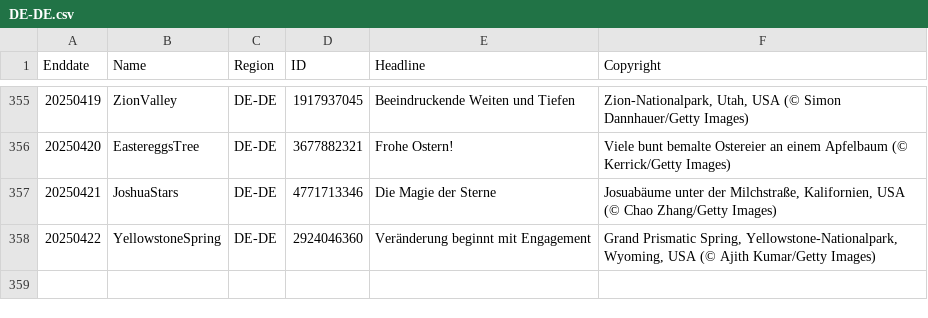
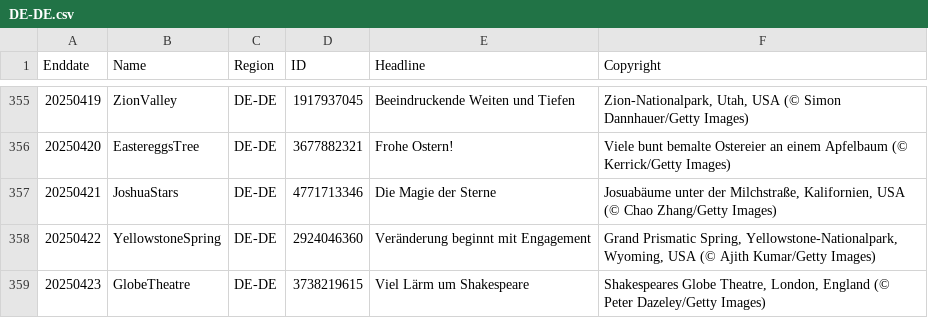
Before and after one commit to taumasyang/imageArchive, a CSV file: metadata/DE-DE.csv, drawn as a sheet; only a part is shown, gaps mark what is left out.

```diff
--- a/metadata/DE-DE.csv
+++ b/metadata/DE-DE.csv
@@ -358 +358,2 @@ Enddate,Name,Region,ID,Headline,Copyright
 20250422,YellowstoneSpring,DE-DE,2924046360,"Veränderung beginnt mit Engagement","Grand Prismatic Spring, Yellowstone-Nationalpark, Wyoming, USA (© Ajith Kumar/Getty Images)"
+20250423,GlobeTheatre,DE-DE,3738219615,"Viel Lärm um Shakespeare","Shakespeares Globe Theatre, London, England (© Peter Dazeley/Getty Images)"
```
Also changed, not shown: metadata/EN-CA.csv, metadata/EN-IN.csv, 11 other files.
